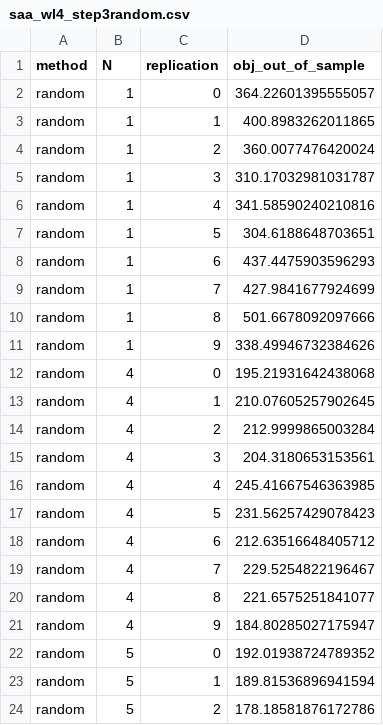
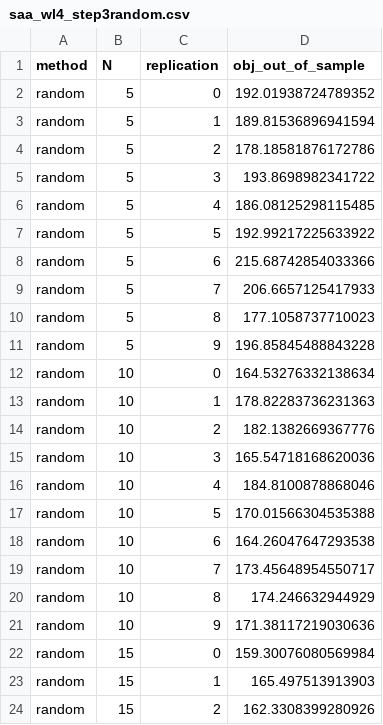
Before and after one commit to ericvanree/stochastic_programming, a CSV file: output/saa_wl4_step3random.csv, drawn as a sheet; only a part is shown; the shorter side is filled out with more unchanged rows; the diff covers the shown part only; the diff names each change by its address in the sheet, - before the commit and + after, or states it on an @@ line.

```diff
--- a/output/saa_wl4_step3random.csv
+++ b/output/saa_wl4_step3random.csv
-row 2: random | 1 | 0 | 364.22601395555057
-row 3: random | 1 | 1 | 400.8983262011865
-row 4: random | 1 | 2 | 360.0077476420024
-row 5: random | 1 | 3 | 310.17032981031787
-row 6: random | 1 | 4 | 341.58590240210816
-row 7: random | 1 | 5 | 304.6188648703651
-row 8: random | 1 | 6 | 437.4475903596293
-row 9: random | 1 | 7 | 427.9841677924699
-row 10: random | 1 | 8 | 501.6678092097666
-row 11: random | 1 | 9 | 338.49946732384626
-row 12: random | 4 | 0 | 195.21931642438068
-row 13: random | 4 | 1 | 210.07605257902645
-row 14: random | 4 | 2 | 212.9999865003284
-row 15: random | 4 | 3 | 204.3180653153561
-row 16: random | 4 | 4 | 245.41667546363985
-row 17: random | 4 | 5 | 231.56257429078423
-row 18: random | 4 | 6 | 212.63516648405712
-row 19: random | 4 | 7 | 229.5254822196467
-row 20: random | 4 | 8 | 221.6575251841077
-row 21: random | 4 | 9 | 184.80285027175947
```
Also changed, not shown: 10 removed rows elsewhere in this file, output/saa_wl4_step1random.csv, output/saa_wl4_step2random.csv, 9 other files.
